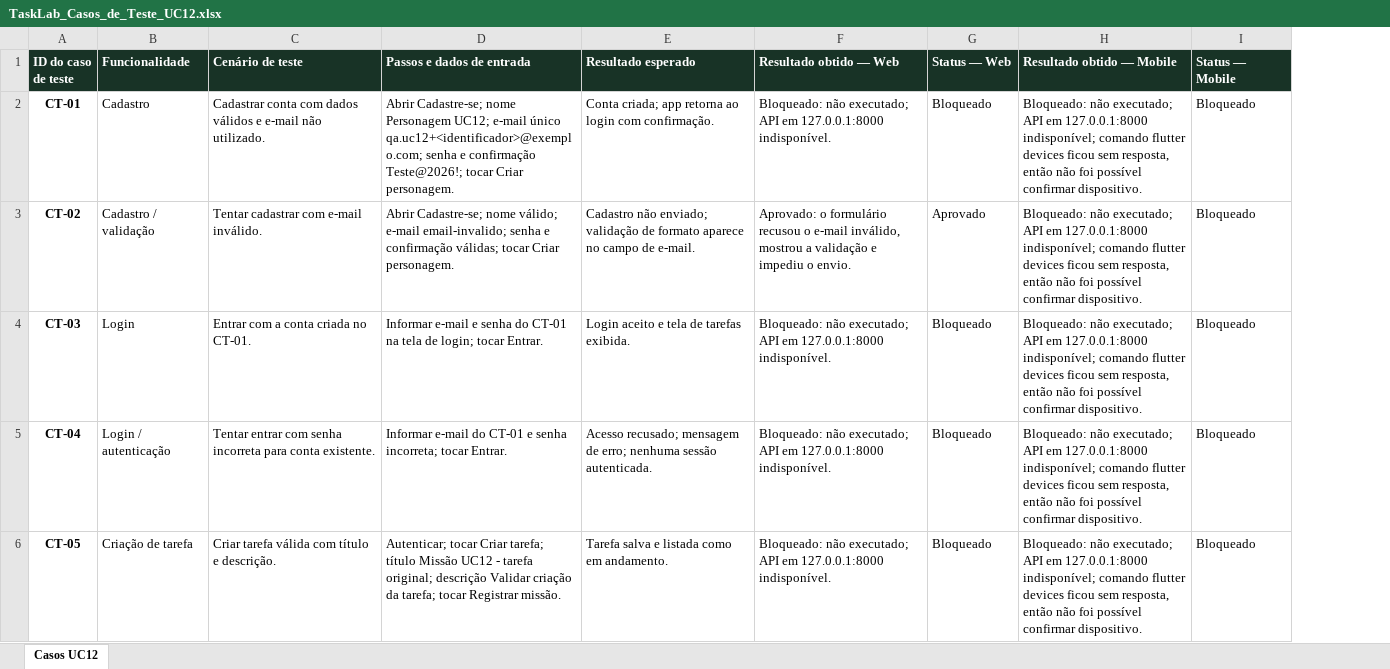
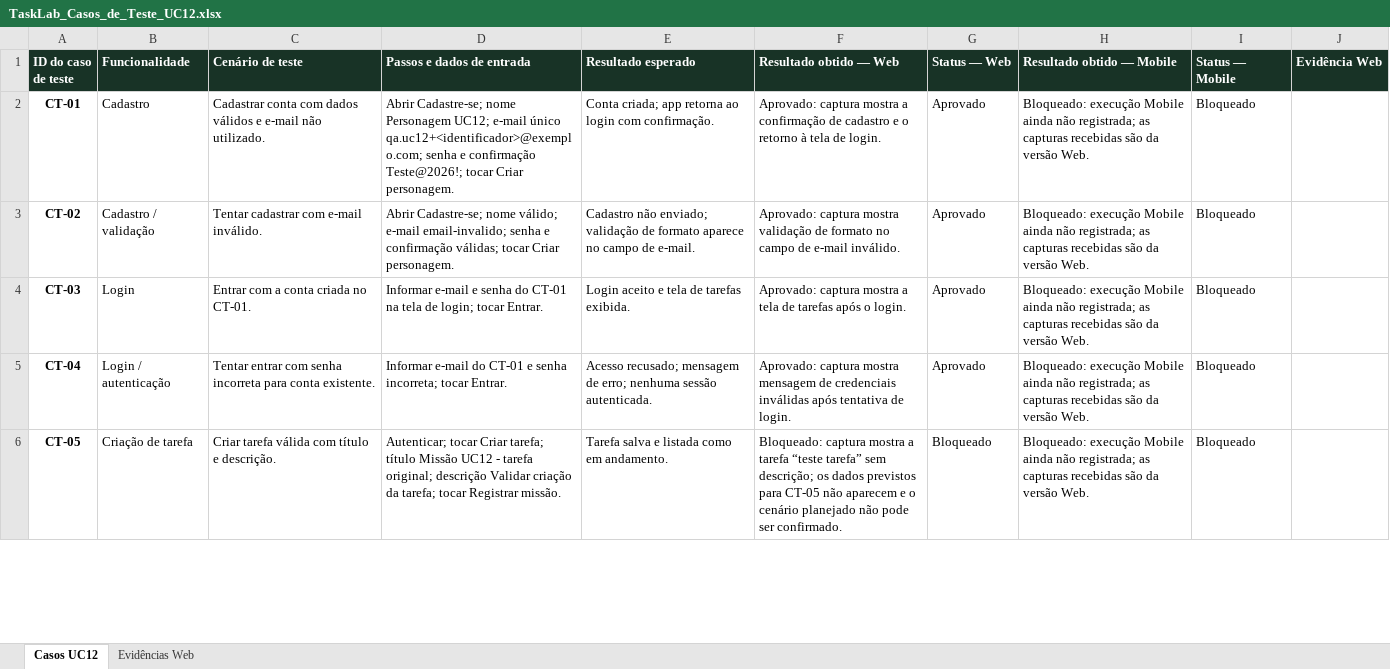
Before and after one commit to TaskLabTDSSenac/App, an Excel workbook: entregaveis_uc12/TaskLab_Casos_de_Teste_UC12.xlsx, sheet Casos UC12, drawn as a sheet; only a part is shown; values as stored, in another font and other column widths than the file's, no borders; charts and pictures not drawn; the diff covers the shown part only; the diff names each change by its address in the sheet, - before the commit and + after, or states it on an @@ line.

```diff
--- a/entregaveis_uc12/TaskLab_Casos_de_Teste_UC12.xlsx (sheet Casos UC12)
+++ b/entregaveis_uc12/TaskLab_Casos_de_Teste_UC12.xlsx (sheet Casos UC12)
+sheet tab: Evidências Web
+column J (Evidência Web), empty
-F2 (Resultado obtido — Web): Bloqueado: não executado; API em 127.0.0.1:8000 indisponível.
+F2 (Resultado obtido — Web): Aprovado: captura mostra a confirmação de cadastro e o retorno à tela de login.
-G2 (Status — Web): Bloqueado
+G2 (Status — Web): Aprovado
-H2:H6 (Resultado obtido — Mobile): Bloqueado: não executado; API em 127.0.0.1:8000 indisponível; comando flutter devices ficou sem resposta, então não foi possível confirmar dispositivo.
+H2:H6 (Resultado obtido — Mobile): Bloqueado: execução Mobile ainda não registrada; as capturas recebidas são da versão Web.
-F3 (Resultado obtido — Web): Aprovado: o formulário recusou o e-mail inválido, mostrou a validação e impediu o envio.
+F3 (Resultado obtido — Web): Aprovado: captura mostra validação de formato no campo de e-mail inválido.
-F4 (Resultado obtido — Web): Bloqueado: não executado; API em 127.0.0.1:8000 indisponível.
+F4 (Resultado obtido — Web): Aprovado: captura mostra a tela de tarefas após o login.
-G4:G5 (Status — Web): Bloqueado
+G4:G5 (Status — Web): Aprovado
-F5 (Resultado obtido — Web): Bloqueado: não executado; API em 127.0.0.1:8000 indisponível.
+F5 (Resultado obtido — Web): Aprovado: captura mostra mensagem de credenciais inválidas após tentativa de login.
-F6 (Resultado obtido — Web): Bloqueado: não executado; API em 127.0.0.1:8000 indisponível.
+F6 (Resultado obtido — Web): Bloqueado: captura mostra a tarefa “teste tarefa” sem descrição; os dados previstos para CT-05 não aparecem e o cenário planejado não pode ser confirmado.
```
Also changed, not shown: 12 edited cells elsewhere in this sheet, charts or pictures.
